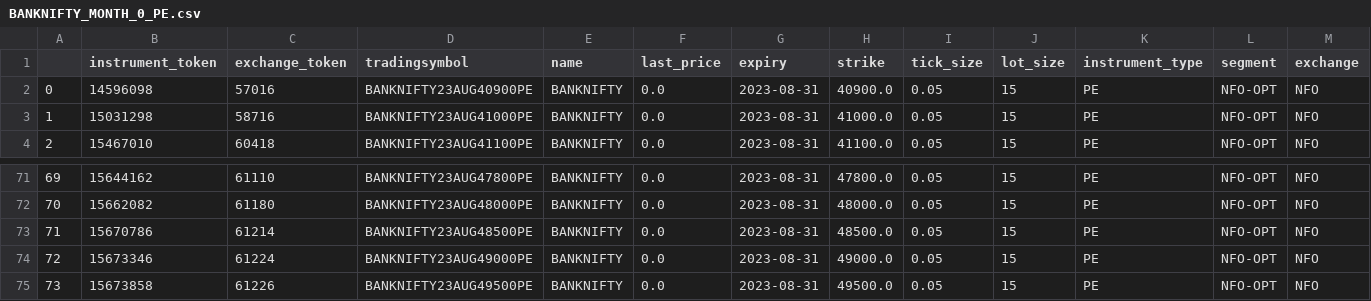
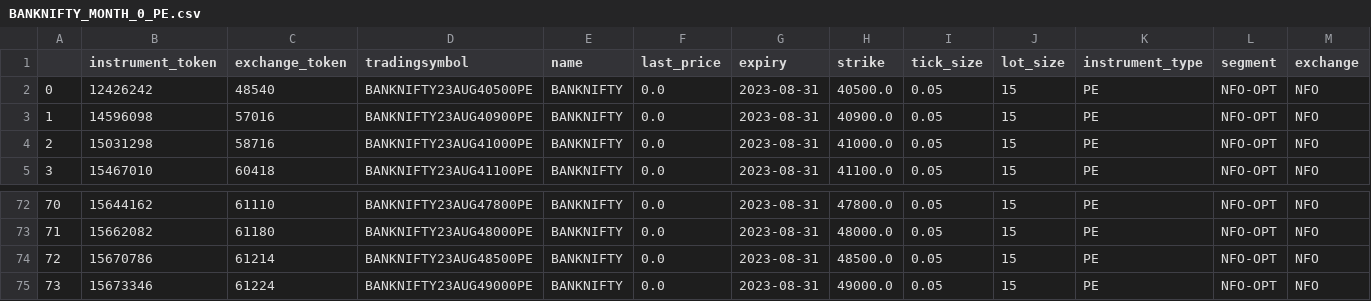
Before and after one commit to AdityaVKarve/Alcubierre_Mk1_OMS, a CSV file: NTDS/Data/BANKNIFTY_MONTH_0_PE.csv, drawn as a sheet; only a part is shown, gaps mark what is left out; removed rows and columns are numbered as before the commit, all else as after; the diff names each change by its address in the sheet, - before the commit and + after, or states it on an @@ line.

```diff
--- a/NTDS/Data/BANKNIFTY_MONTH_0_PE.csv
+++ b/NTDS/Data/BANKNIFTY_MONTH_0_PE.csv
+row 2: 0 | 12426242 | 48540 | BANKNIFTY23AUG40500PE | BANKNIFTY | 0.0 | 2023-08-31 | 40500.0 | 0.05 | 15 | PE | NFO-OPT | NFO
@@ column A renumbered between rows 3 and 75 @@
-row 75: 73 | 15673858 | 61226 | BANKNIFTY23AUG49500PE | BANKNIFTY | 0.0 | 2023-08-31 | 49500.0 | 0.05 | 15 | PE | NFO-OPT | NFO
```
Also changed, not shown: NTDS/Data/BANKNIFTY_MONTH_0_CE.csv, NTDS/Data/BANKNIFTY_MONTH_1_CE.csv, 22 other files.
